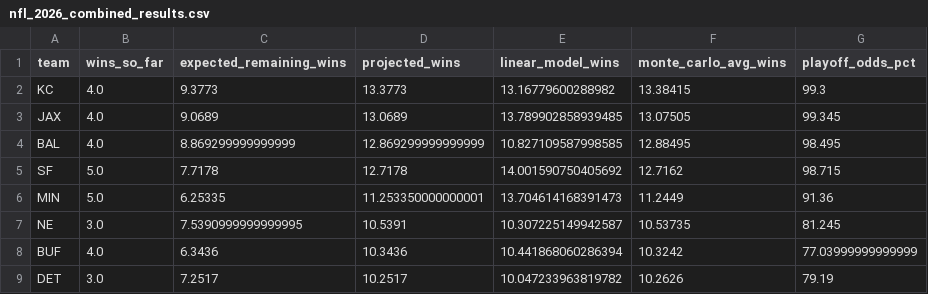
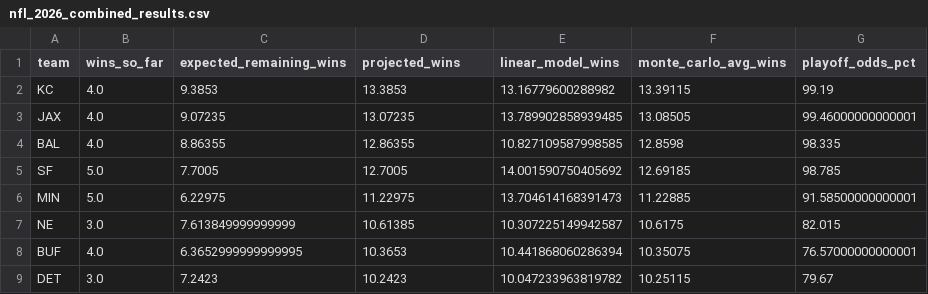
Before and after one commit to ryty15/nfl.py, a CSV file: nfl_2026_combined_results.csv, drawn as a sheet; only a part is shown; the diff covers the shown part only.

```diff
--- a/nfl_2026_combined_results.csv
+++ b/nfl_2026_combined_results.csv
@@ -1,9 +1,9 @@
 team,wins_so_far,expected_remaining_wins,projected_wins,linear_model_wins,monte_carlo_avg_wins,playoff_odds_pct
-KC,4.0,9.3773,13.3773,13.16779600288982,13.38415,99.3
-JAX,4.0,9.0689,13.0689,13.789902858939485,13.07505,99.345
-BAL,4.0,8.869299999999999,12.869299999999999,10.827109587998585,12.88495,98.495
-SF,5.0,7.7178,12.7178,14.001590750405692,12.7162,98.715
-MIN,5.0,6.25335,11.253350000000001,13.704614168391473,11.2449,91.36
-NE,3.0,7.5390999999999995,10.5391,10.307225149942587,10.53735,81.245
-BUF,4.0,6.3436,10.3436,10.441868060286394,10.3242,77.03999999999999
-DET,3.0,7.2517,10.2517,10.047233963819782,10.2626,79.19
+KC,4.0,9.3853,13.3853,13.16779600288982,13.39115,99.19
+JAX,4.0,9.07235,13.07235,13.789902858939485,13.08505,99.46000000000001
+BAL,4.0,8.86355,12.86355,10.827109587998585,12.8598,98.335
+SF,5.0,7.7005,12.7005,14.001590750405692,12.69185,98.785
+MIN,5.0,6.22975,11.22975,13.704614168391473,11.22885,91.58500000000001
+NE,3.0,7.613849999999999,10.61385,10.307225149942587,10.6175,82.015
+BUF,4.0,6.3652999999999995,10.3653,10.441868060286394,10.35075,76.57000000000001
+DET,3.0,7.2423,10.2423,10.047233963819782,10.25115,79.67
```
Also changed, not shown: 4 added rows, 4 removed rows and 80 edited cells elsewhere in this file, 4 other files.
